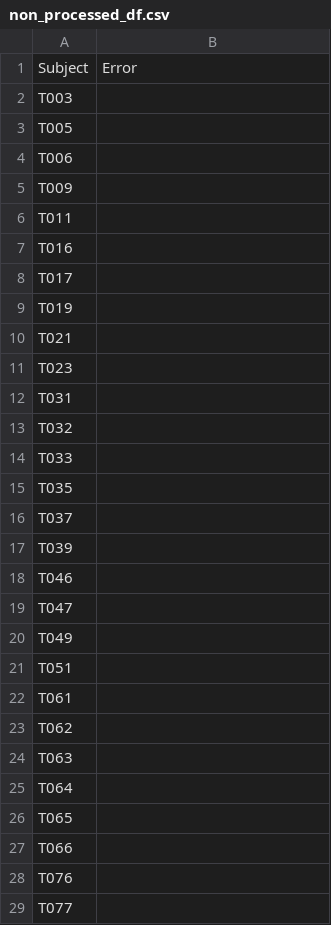
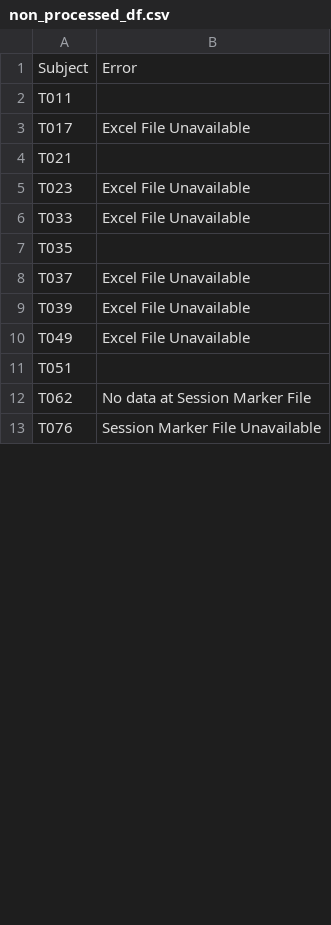
Before and after one commit to nathancooperjones/nsf-stress-study-files, a CSV file: @Datasets/non_processed_df.csv, drawn as a sheet; only a part is shown; the diff covers the shown part only.

```diff
--- a/@Datasets/non_processed_df.csv
+++ b/@Datasets/non_processed_df.csv
@@ -1,29 +1,13 @@
 "Subject","Error"
-"T003",""
-"T005",""
-"T006",""
-"T009",""
 "T011",""
-"T016",""
-"T017",""
-"T019",""
+"T017","Excel File Unavailable"
 "T021",""
-"T023",""
-"T031",""
-"T032",""
-"T033",""
+"T023","Excel File Unavailable"
+"T033","Excel File Unavailable"
 "T035",""
-"T037",""
-"T039",""
-"T046",""
-"T047",""
-"T049",""
+"T037","Excel File Unavailable"
+"T039","Excel File Unavailable"
+"T049","Excel File Unavailable"
 "T051",""
-"T061",""
-"T062",""
-"T063",""
-"T064",""
-"T065",""
-"T066",""
-"T076",""
-"T077",""
+"T062","No data at Session Marker File"
+"T076","Session Marker File Unavailable"
```
Also changed, not shown: 43 removed rows and 18 edited cells elsewhere in this file, @Datasets/discarded_HR.csv, @Datasets/email_df.csv, 7 other files.
